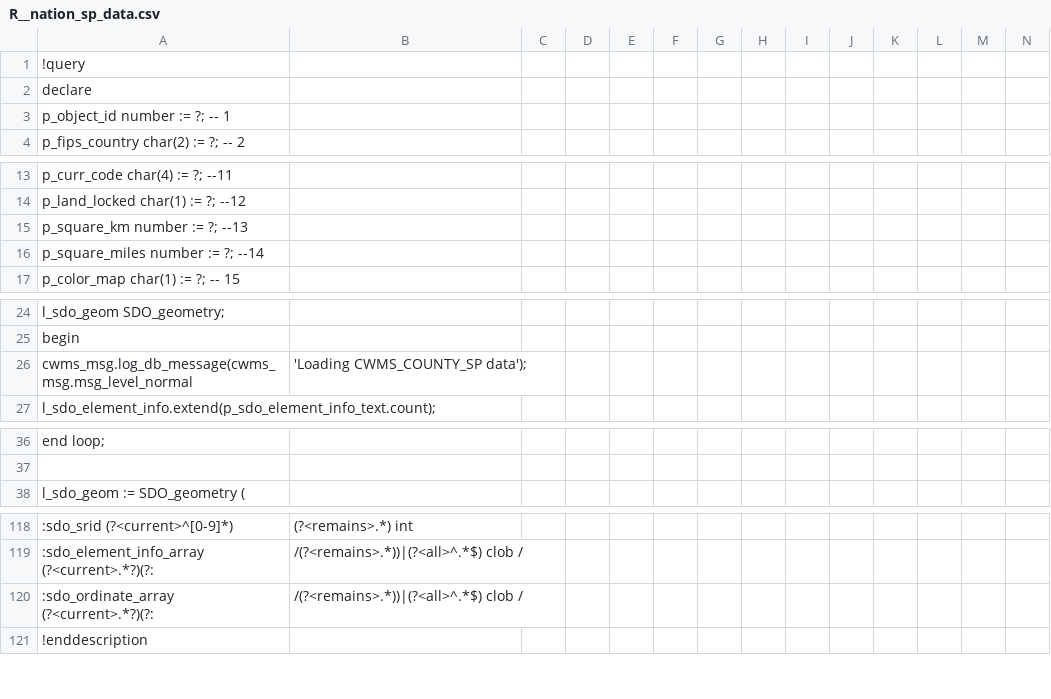
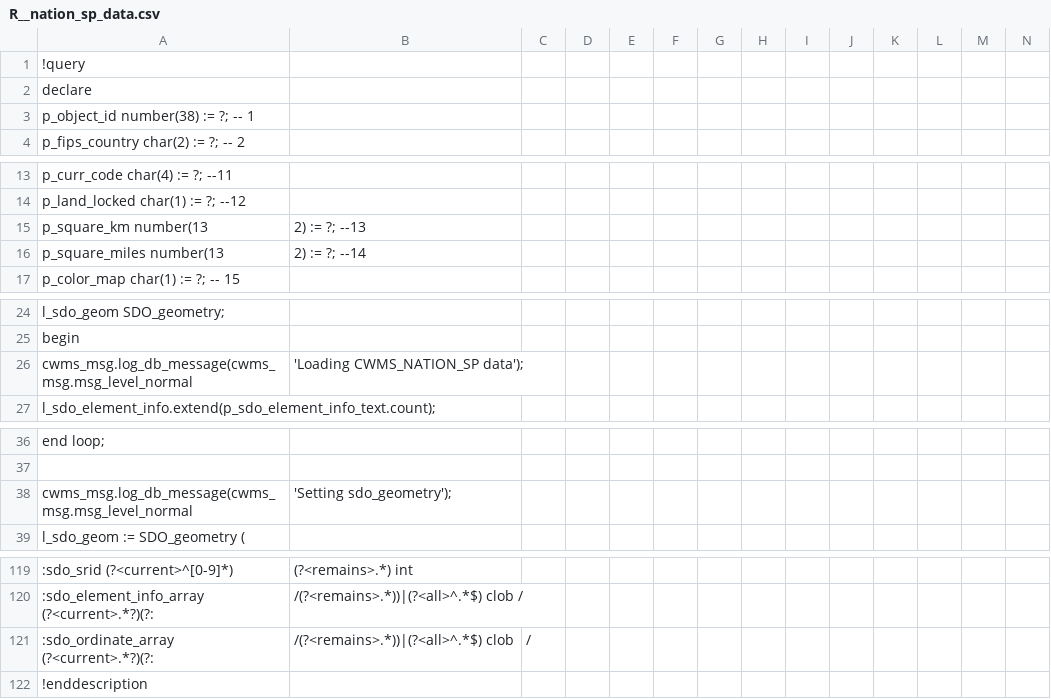
Before and after one commit to HydrologicEngineeringCenter/cwms-database, a CSV file: schema/src/main/resources/db/data/csv/R__nation_sp_data.csv, drawn as a sheet; only a part is shown, gaps mark what is left out; removed rows and columns are numbered as before the commit, all else as after; rows hold the shown columns only; the diff names each change by its address in the sheet, - before the commit and + after, or states it on an @@ line.

Commit message:
corrected column order on insert.

```diff
--- a/schema/src/main/resources/db/data/csv/R__nation_sp_data.csv
+++ b/schema/src/main/resources/db/data/csv/R__nation_sp_data.csv
@@ column A renumbered between rows 3 and 90 @@
-B15: (empty)
+B15: 2) := ?; --13
-B16: (empty)
+B16: 2) := ?; --14
-B26: 'Loading CWMS_COUNTY_SP data');
+B26: 'Loading CWMS_NATION_SP data');
+row 38: cwms_msg.log_db_message(cwms_msg.msg_level_normal | 'Setting sdo_geometry');
-row 120: :sdo_ordinate_array (?<current>.*?)(?: | /(?<remains>.*))|(?<all>^.*$) clob /
+row 121: :sdo_ordinate_array (?<current>.*?)(?: | /(?<remains>.*))|(?<all>^.*$) clob | /
```
